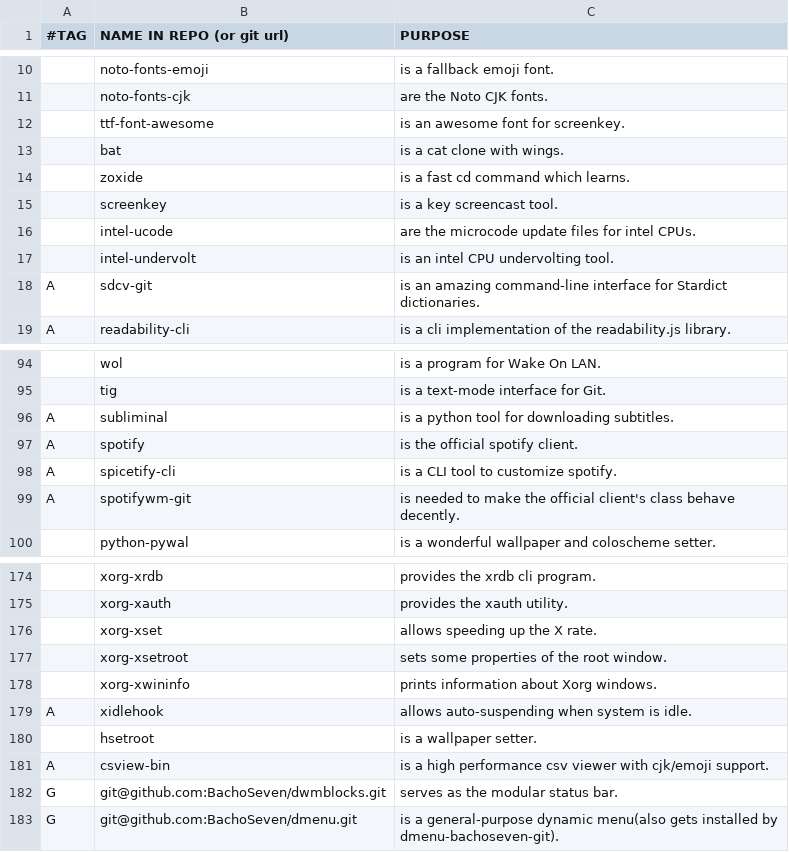
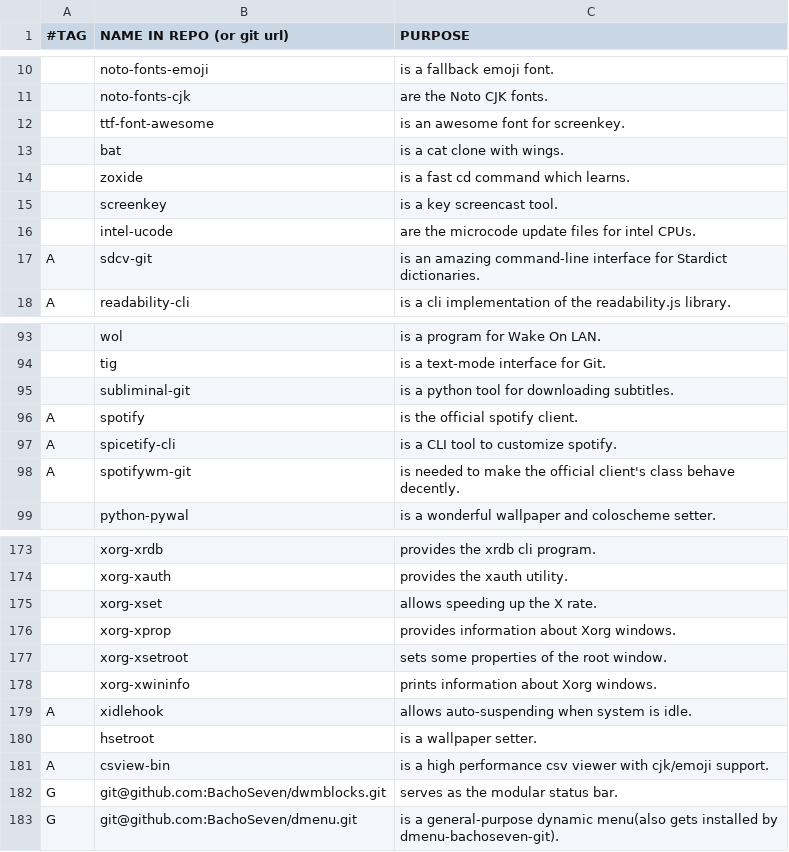
Before and after one commit to BachoSeven/AARGH, a CSV file: progs.csv, drawn as a sheet; only a part is shown, gaps mark what is left out; removed rows and columns are numbered as before the commit, all else as after; the diff names each change by its address in the sheet, - before the commit and + after, or states it on an @@ line.

```diff
--- a/progs.csv
+++ b/progs.csv
-row 17:  | intel-undervolt | is an intel CPU undervolting tool.
-row 96: A | subliminal | is a python tool for downloading subtitles.
+row 95:  | subliminal-git | is a python tool for downloading subtitles.
+row 176:  | xorg-xprop | provides information about Xorg windows.
```
Also changed, not shown: 5 other files.
